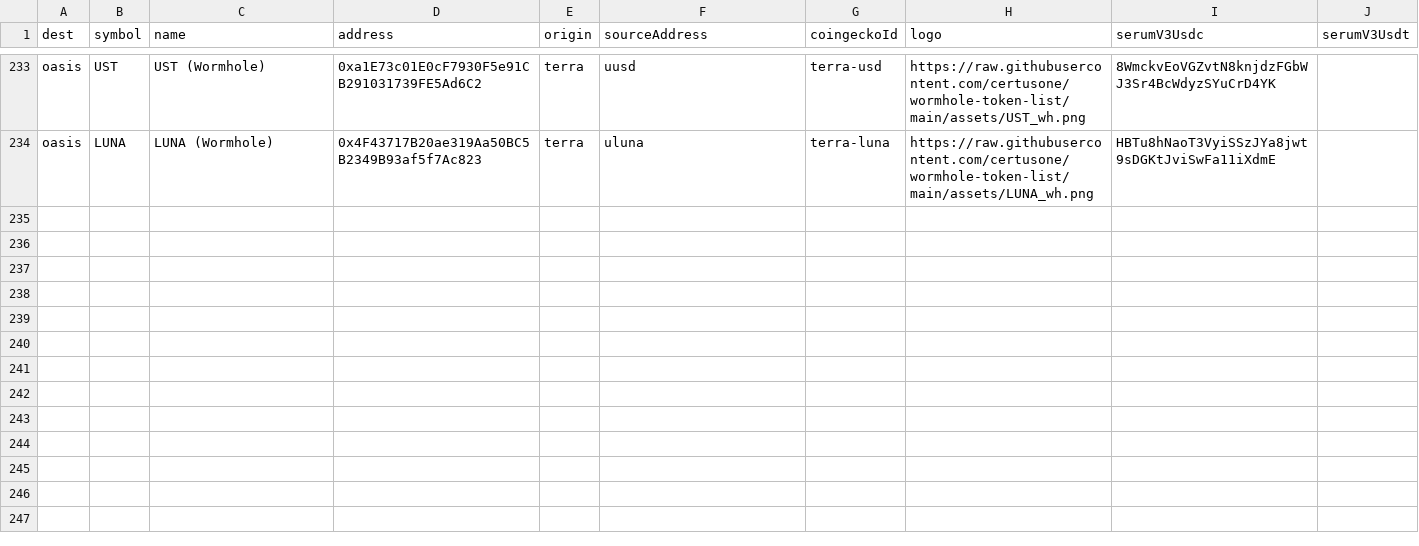
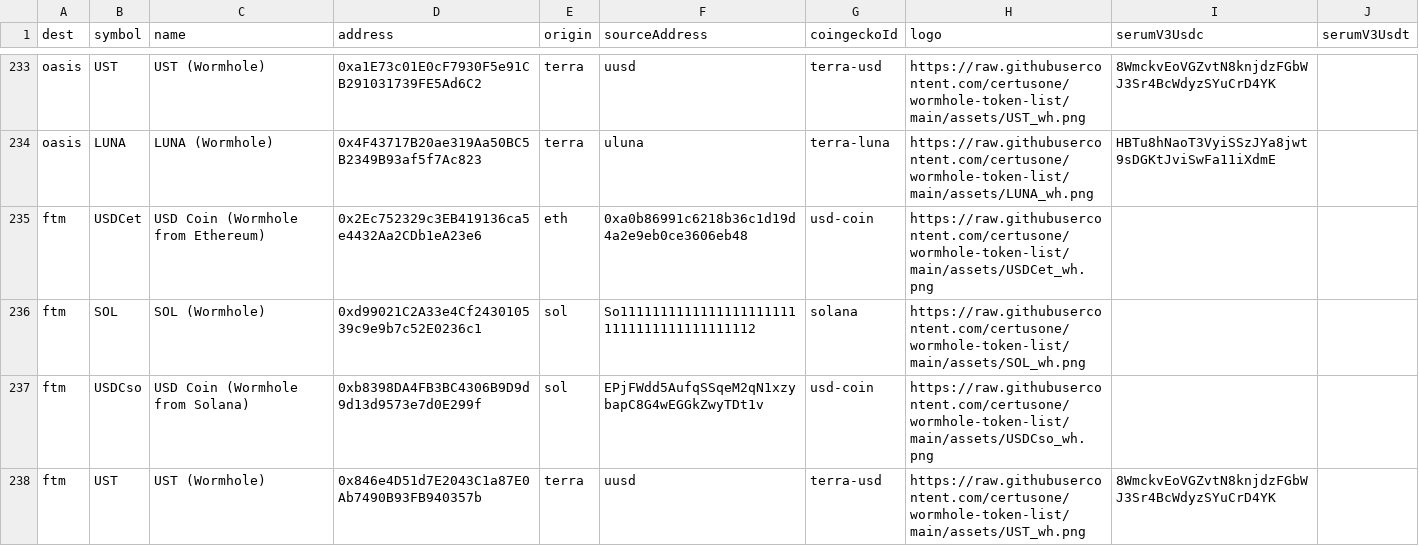
Before and after one commit to wormhole-foundation/wormhole-token-list, a CSV file: content/by_dest.csv, drawn as a sheet; only a part is shown, gaps mark what is left out.

```diff
--- a/content/by_dest.csv
+++ b/content/by_dest.csv
@@ -234 +234,5 @@ oasis,UST,UST (Wormhole),0xa1E73c01E0cF7930F5e91CB291031739FE5Ad6C2,terra,uusd,t
 oasis,LUNA,LUNA (Wormhole),0x4F43717B20ae319Aa50BC5B2349B93af5f7Ac823,terra,uluna,terra-luna,https://raw.githubusercontent.com/certusone/wormhole-token-list/main/assets/LUNA_wh.png,HBTu8hNaoT3VyiSSzJYa8jwt9sDGKtJviSwFa11iXdmE,
+ftm,USDCet,USD Coin (Wormhole from Ethereum),0x2Ec752329c3EB419136ca5e4432Aa2CDb1eA23e6,eth,0xa0b86991c6218b36c1d19d4a2e9eb0ce3606eb48,usd-coin,https://raw.githubusercontent.com/certusone/wormhole-token-list/main/assets/USDCet_wh.png,,
+ftm,SOL,SOL (Wormhole),0xd99021C2A33e4Cf243010539c9e9b7c52E0236c1,sol,So11111111111111111111111111111111111111112,solana,https://raw.githubusercontent.com/certusone/wormhole-token-list/main/assets/SOL_wh.png,,
+ftm,USDCso,USD Coin (Wormhole from Solana),0xb8398DA4FB3BC4306B9D9d9d13d9573e7d0E299f,sol,EPjFWdd5AufqSSqeM2qN1xzybapC8G4wEGGkZwyTDt1v,usd-coin,https://raw.githubusercontent.com/certusone/wormhole-token-list/main/assets/USDCso_wh.png,,
+ftm,UST,UST (Wormhole),0x846e4D51d7E2043C1a87E0Ab7490B93FB940357b,terra,uusd,terra-usd,https://raw.githubusercontent.com/certusone/wormhole-token-list/main/assets/UST_wh.png,8WmckvEoVGZvtN8knjdzFGbWJ3Sr4BcWdyzSYuCrD4YK,
```
Also changed, not shown: content/by_source.csv, 17 other files.
